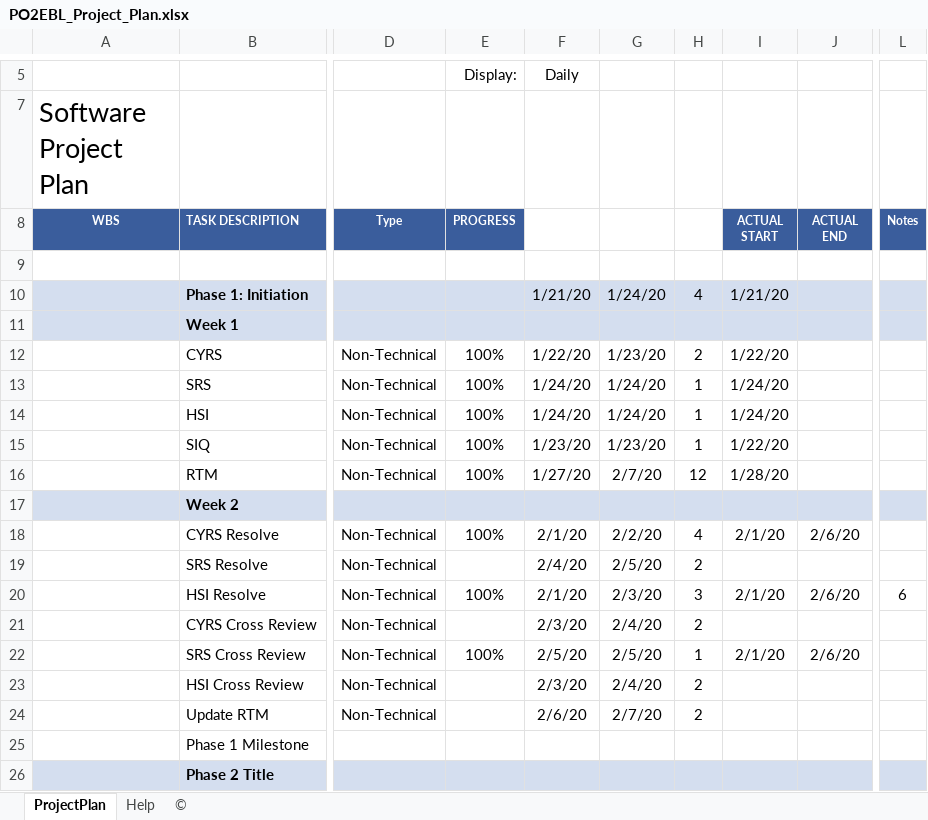
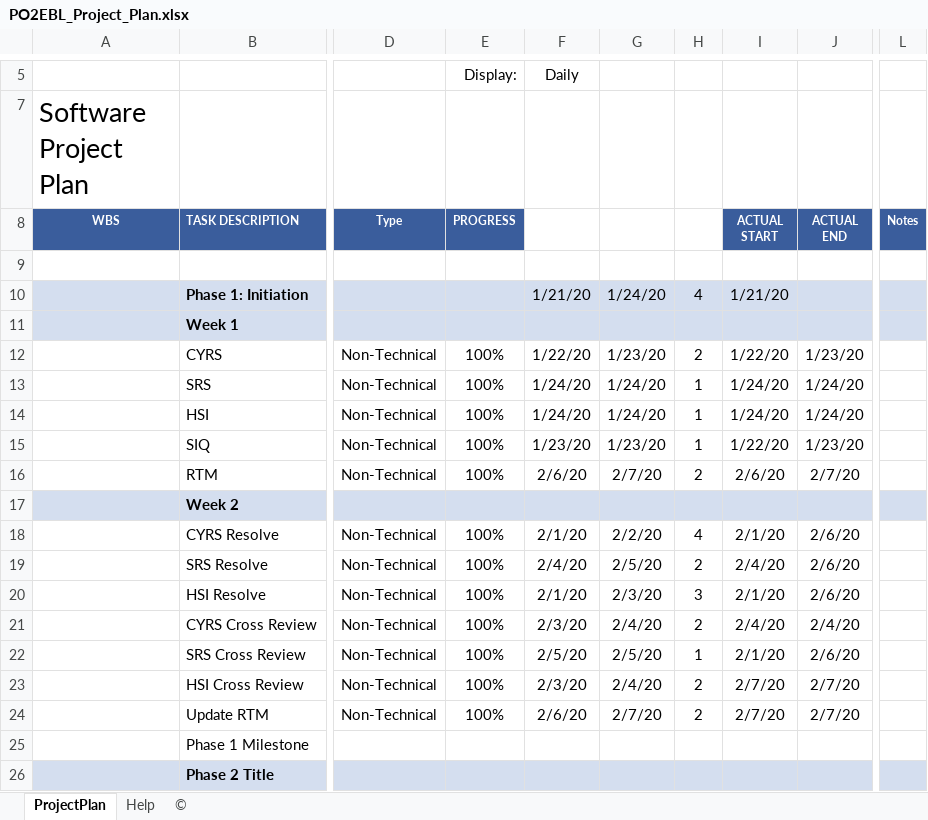
Before and after one commit to MayElfkiy/SOFTWARE_ENGINEERING_ELECTRIC_BLENDER, an Excel workbook: SW deliveries log/Project_Plan/PO2EBL_Project_Plan.xlsx, sheet ProjectPlan, drawn as a sheet; only a part is shown, gaps mark what is left out; values as stored, in another font and other column widths than the file's, no borders; charts and pictures and conditional formats not drawn; the diff names each change by its address in the sheet, - before the commit and + after, or states it on an @@ line.

```diff
--- a/SW deliveries log/Project_Plan/PO2EBL_Project_Plan.xlsx (sheet ProjectPlan)
+++ b/SW deliveries log/Project_Plan/PO2EBL_Project_Plan.xlsx (sheet ProjectPlan)
-J12: (empty)
+J12: 1/23/20
-J13:J14: (empty)
+J13:J14: 1/24/20
-J15: (empty)
+J15: 1/23/20
-F16: 1/27/20
+F16: 2/6/20
-H16: 12
+H16: 2
-I16: 1/28/20
+I16: 2/6/20
-J16: (empty)
+J16: 2/7/20
-E19: (empty)
+E19: 100%
-I19: (empty)
+I19: 2/4/20
-J19: (empty)
+J19: 2/6/20
-L20: 6
+L20: (empty)
-E21: (empty)
+E21: 100%
-I21: (empty)
+I21: 2/4/20
-J21: (empty)
+J21: 2/4/20
-E23:E24: (empty)
+E23:E24: 100%
-I23:I24: (empty)
+I23:I24: 2/7/20
-J23:J24: (empty)
+J23:J24: 2/7/20
```
Also changed, not shown: formulas that keep their value, charts or pictures, Software Specification/Traceability/PO2EBL_ELECTRIC_BLENDER_RTM.xlsx, 1 other file.
